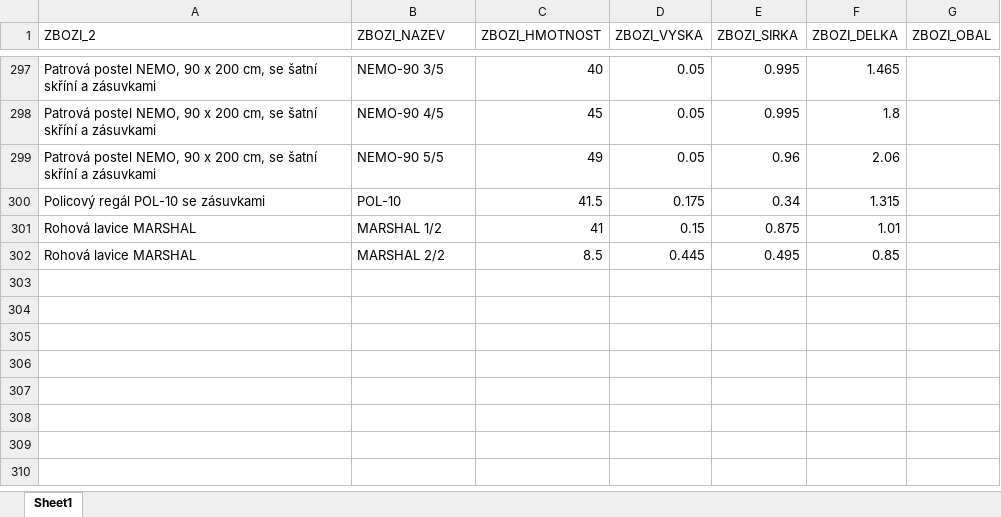
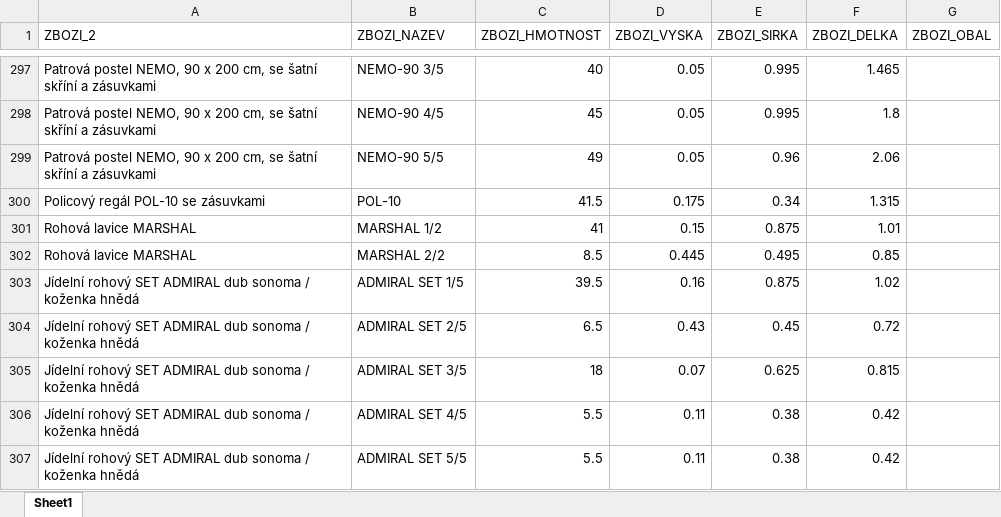
Before and after one commit to xaxamagyar/toptrans-prevodnik, an Excel workbook: products.xlsx, sheet Sheet1, drawn as a sheet; only a part is shown, gaps mark what is left out; values as stored, in another font and other column widths than the file's, no borders; the diff names each change by its address in the sheet, - before the commit and + after, or states it on an @@ line.

Commit message:
Doplněn produkt do Toptrans databáze: Jídelní rohový SET ADMIRAL dub sonoma / koženka hnědá

```diff
--- a/products.xlsx (sheet Sheet1)
+++ b/products.xlsx (sheet Sheet1)
+row 303: Jídelní rohový SET ADMIRAL dub sonoma / koženka hnědá | ADMIRAL SET 1/5 | 39.5 | 0.16 | 0.875 | 1.02
+row 304: Jídelní rohový SET ADMIRAL dub sonoma / koženka hnědá | ADMIRAL SET 2/5 | 6.5 | 0.43 | 0.45 | 0.72
+row 305: Jídelní rohový SET ADMIRAL dub sonoma / koženka hnědá | ADMIRAL SET 3/5 | 18 | 0.07 | 0.625 | 0.815
+row 306: Jídelní rohový SET ADMIRAL dub sonoma / koženka hnědá | ADMIRAL SET 4/5 | 5.5 | 0.11 | 0.38 | 0.42
+row 307: Jídelní rohový SET ADMIRAL dub sonoma / koženka hnědá | ADMIRAL SET 5/5 | 5.5 | 0.11 | 0.38 | 0.42
```
